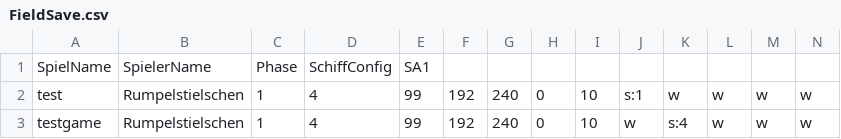
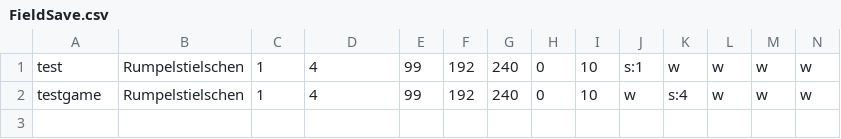
Before and after one commit to IchHab4Euro/Schiffeversenken-C-, a CSV file: FieldSave.csv, drawn as a sheet; only a part is shown; rows hold the shown columns only; the diff names each change by its address in the sheet, - before the commit and + after, or states it on an @@ line.

```diff
--- a/FieldSave.csv
+++ b/FieldSave.csv
-row 1: SpielName | SpielerName | Phase | SchiffConfig | SA1
```
Also changed, not shown: 7 other files.
